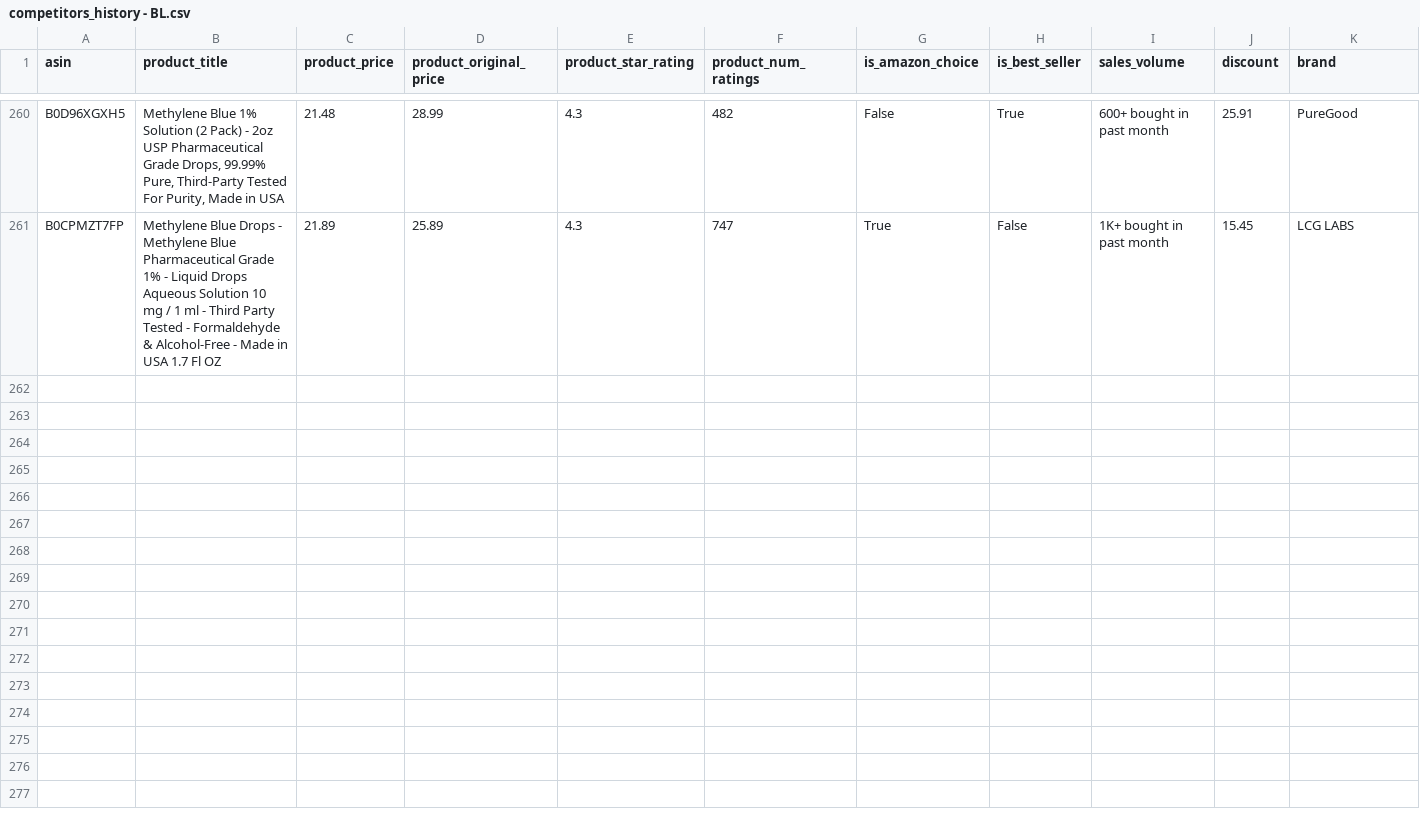
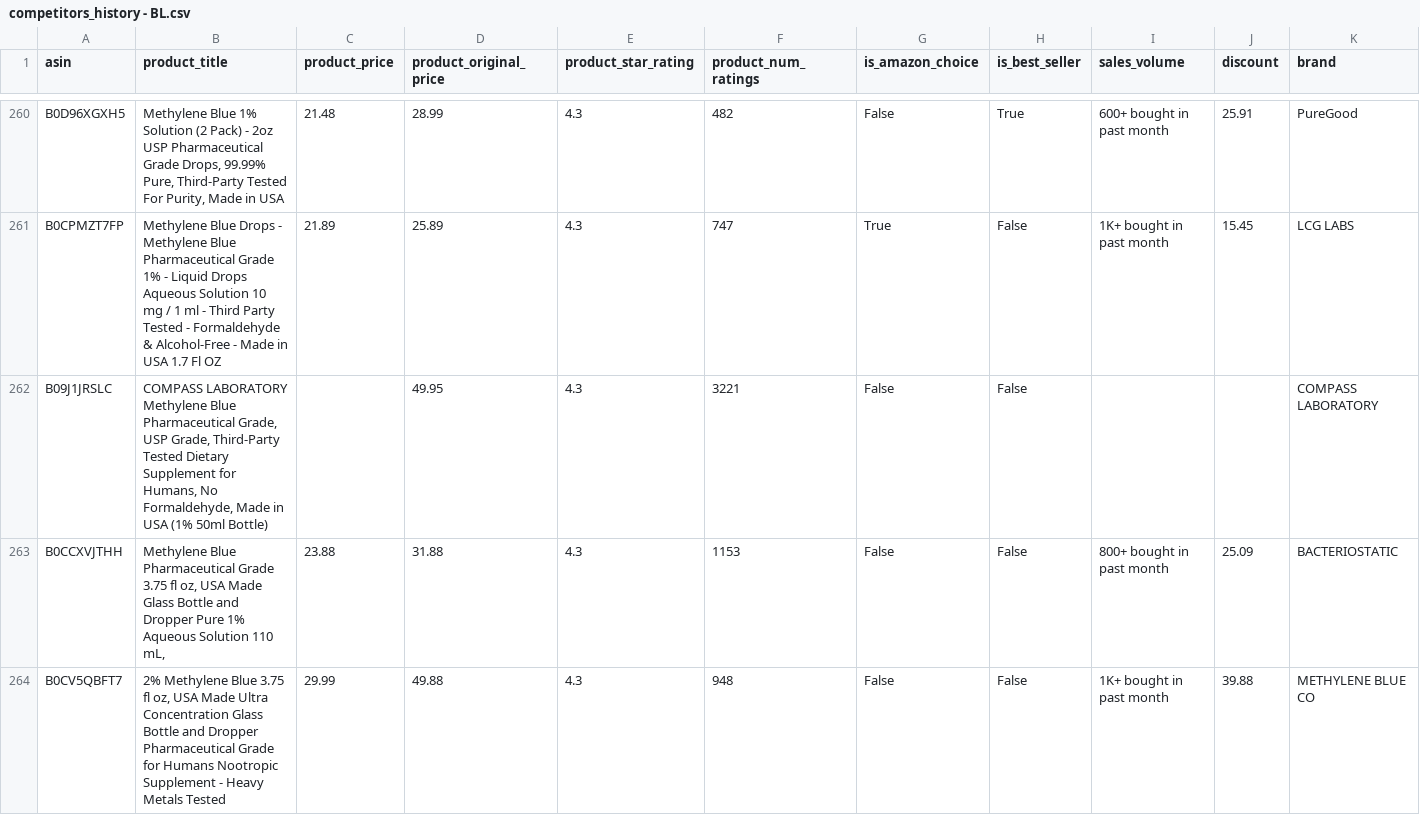
Before and after one commit to leonelmoreno-cmd/tracking2, a CSV file: data/competitors_history - BL.csv, drawn as a sheet; only a part is shown, gaps mark what is left out; rows hold the shown columns only; the diff covers the shown part only; the diff names each change by its address in the sheet, - before the commit and + after, or states it on an @@ line.

```diff
--- a/data/competitors_history - BL.csv
+++ b/data/competitors_history - BL.csv
+row 262: B09J1JRSLC | COMPASS LABORATORY Methylene Blue Pharmaceutical Grade, USP Grade, Third-Party Tested Dietary Supplement for Humans, No Formaldehyde, Made in USA (1% 50ml Bottle) |  | 49.95 | 4.3 | 3221 | False | False |  |  | COMPASS LABORATORY
+row 263: B0CCXVJTHH | Methylene Blue Pharmaceutical Grade 3.75 fl oz, USA Made Glass Bottle and Dropper Pure 1% Aqueous Solution 110 mL, | 23.88 | 31.88 | 4.3 | 1153 | False | False | 800+ bought in past month | 25.09 | BACTERIOSTATIC
+row 264: B0CV5QBFT7 | 2% Methylene Blue 3.75 fl oz, USA Made Ultra Concentration Glass Bottle and Dropper Pharmaceutical Grade for Humans Nootropic Supplement - Heavy Metals Tested | 29.99 | 49.88 | 4.3 | 948 | False | False | 1K+ bought in past month | 39.88 | METHYLENE BLUE CO
```
Also changed, not shown: 7 added rows elsewhere in this file.
